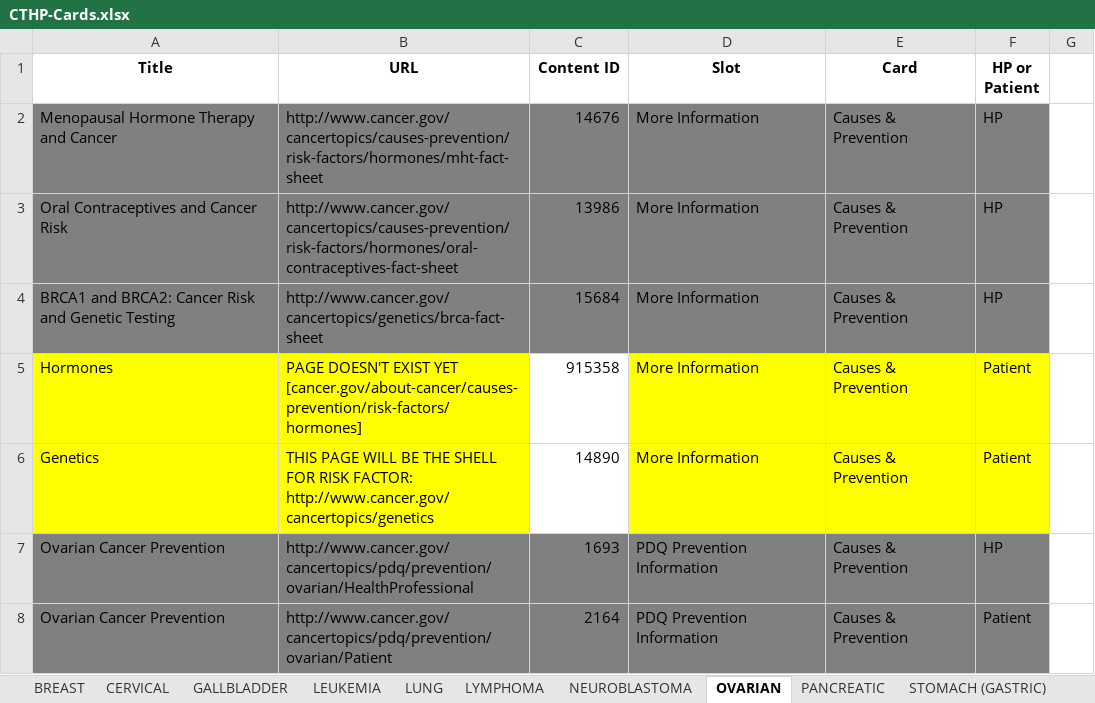
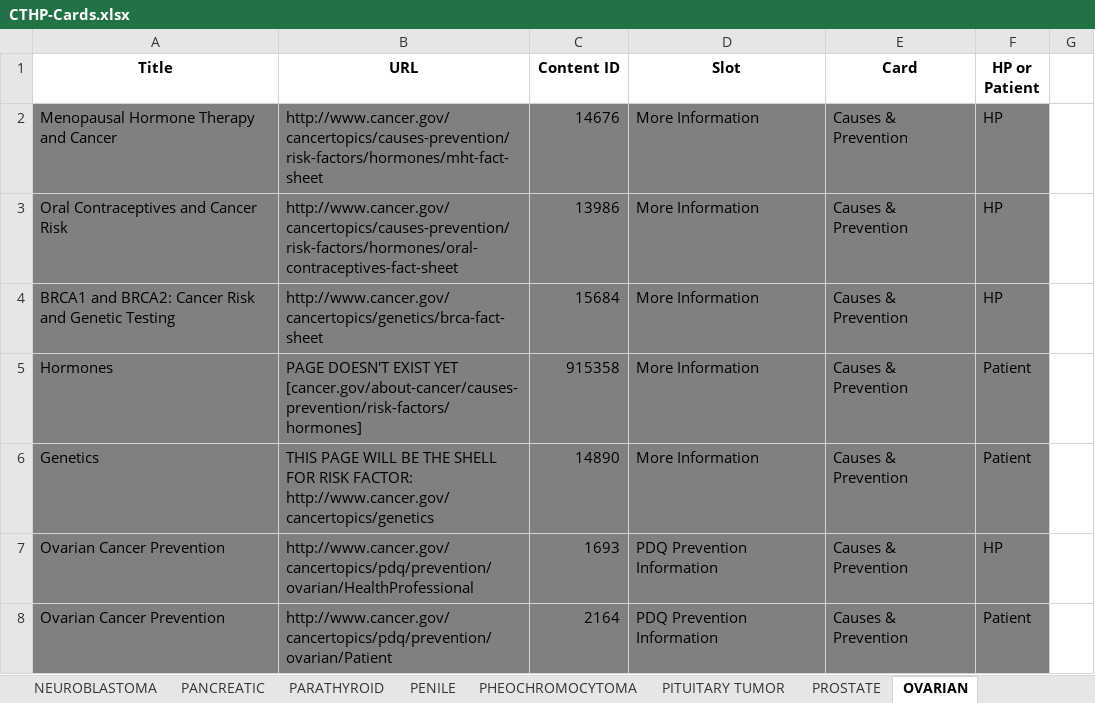
Before and after one commit to NCIOCPL/wcms-daisy, an Excel workbook: Daisy-xls/IA/CTHP-Cards.xlsx, sheet OVARIAN, drawn as a sheet; only a part is shown; values as stored, in another font and other column widths than the file's, no borders; the diff names each change by its address in the sheet, - before the commit and + after, or states it on an @@ line.

```diff
--- a/Daisy-xls/IA/CTHP-Cards.xlsx (sheet OVARIAN)
+++ b/Daisy-xls/IA/CTHP-Cards.xlsx (sheet OVARIAN)
@@ sheet tab order changed: NEUROBLASTOMA | PANCREATIC | PARATHYROID | PENILE | PHEOCHROMOCYTOMA | PITUITARY TUMOR | PROSTATE | OVARIAN @@
-A5:B6 fill: #FFFF00
+A5:B6 fill: #808080
-C5:C6 fill: none
+C5:C6 fill: #808080
-D5:F6 fill: #FFFF00
+D5:F6 fill: #808080
```
Also changed, not shown: sheet CERVICAL, sheet LEUKEMIA, sheet LUNG, sheet GALLBLADDER, sheet NEUROBLASTOMA, sheet THYROID, 5 more sheets, 12 other files.
